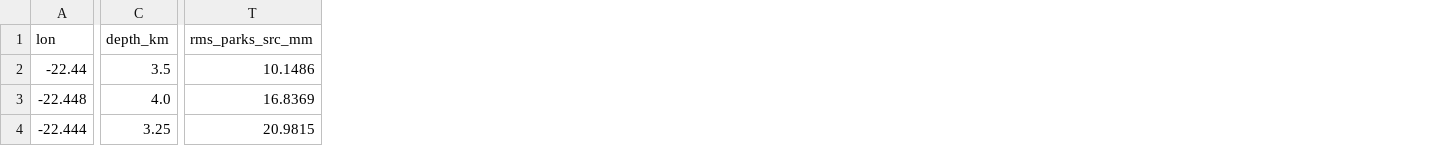
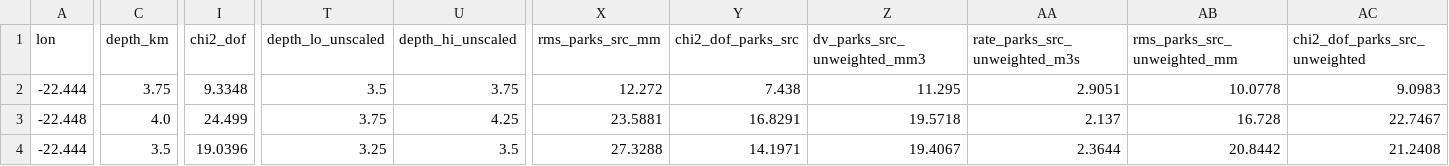
Before and after one commit to bristleconelab/iceland-volcano-watch, a CSV file: docs/data/mogi_fits.csv, drawn as a sheet; only a part is shown, gaps mark what is left out; removed rows and columns are numbered as before the commit, all else as after; the diff covers the shown part only; the diff names each change by its address in the sheet, - before the commit and + after, or states it on an @@ line.

Commit message:
Fix local projection, address Pilot A review, resolve Hellisheidi rate
- ivwlib.to_local_km: WGS84 geodesic azimuthal-equidistant coordinates
  (pyproj.Geod); the old formula used the equatorial degree of latitude
  (0.8 % short at 64 N). All dependent outputs regenerated.
- svartsengi_gnss: split into functions; constants with sources moved to
  config/svartsengi.json; chi2/dof, parameter correlations and fixed-position
  fits reported; Parks source fitted with the same weights; loss and recharge
  from 5-day medians instead of single-day minima; seismicity-only event
  selection rule fixed in advance (no event passes); source-depth and
  background sensitivity tables; quarterly inflow, 3-month SENG uplift and
  recharge-range dates now computed by the script; IMO 18 Aug value compared
  at its 16 Aug data end date.
- hellisheidi_matched: per-pair rates under matched definitions, TSX-geometry
  projection, closure (phase-bias) test, InSAR vs GNSS check.
- digitize_published_figures: reads Juncu et al. 2017 Fig. 7 and Ducrocq et
  al. 2021 Fig. 5 with the same statistic.
- hengill_catalog: Mc and b of the damaged Zenodo copy vs COSEISMIQ HQDD.
- seislib: upstream commit and sha256 in the header, checked by a test.
- tests/test_core.py (22 synthetic tests) and a CI workflow.

```diff
--- a/docs/data/mogi_fits.csv
+++ b/docs/data/mogi_fits.csv
+column I (chi2_dof), rows 2-4: 9.3348 | 24.499 | 19.0396
+column T (depth_lo_unscaled), rows 2-4: 3.5 | 3.75 | 3.25
+column U (depth_hi_unscaled), rows 2-4: 3.75 | 4.25 | 3.5
-column T (rms_parks_src_mm), rows 2-4: 10.1486 | 16.8369 | 20.9815
+column X (rms_parks_src_mm), rows 2-4: 12.272 | 23.5881 | 27.3288
+column Y (chi2_dof_parks_src), rows 2-4: 7.438 | 16.8291 | 14.1971
+column Z (dv_parks_src_unweighted_mm3), rows 2-4: 11.295 | 19.5718 | 19.4067
+column AA (rate_parks_src_unweighted_m3s), rows 2-4: 2.9051 | 2.137 | 2.3644
+column AB (rms_parks_src_unweighted_mm), rows 2-4: 10.0778 | 16.728 | 20.8442
+column AC (chi2_dof_parks_src_unweighted), rows 2-4: 9.0983 | 22.7467 | 21.2408
-A2 (lon): -22.44
+A2 (lon): -22.444
-C2 (depth_km): 3.5
+C2 (depth_km): 3.75
-C4 (depth_km): 3.25
+C4 (depth_km): 3.5
```
Also changed, not shown: 3 added columns and 33 edited cells elsewhere in this file, docs/data/cycle_recharge.csv, docs/data/event_volume_loss.csv, 38 other files.
